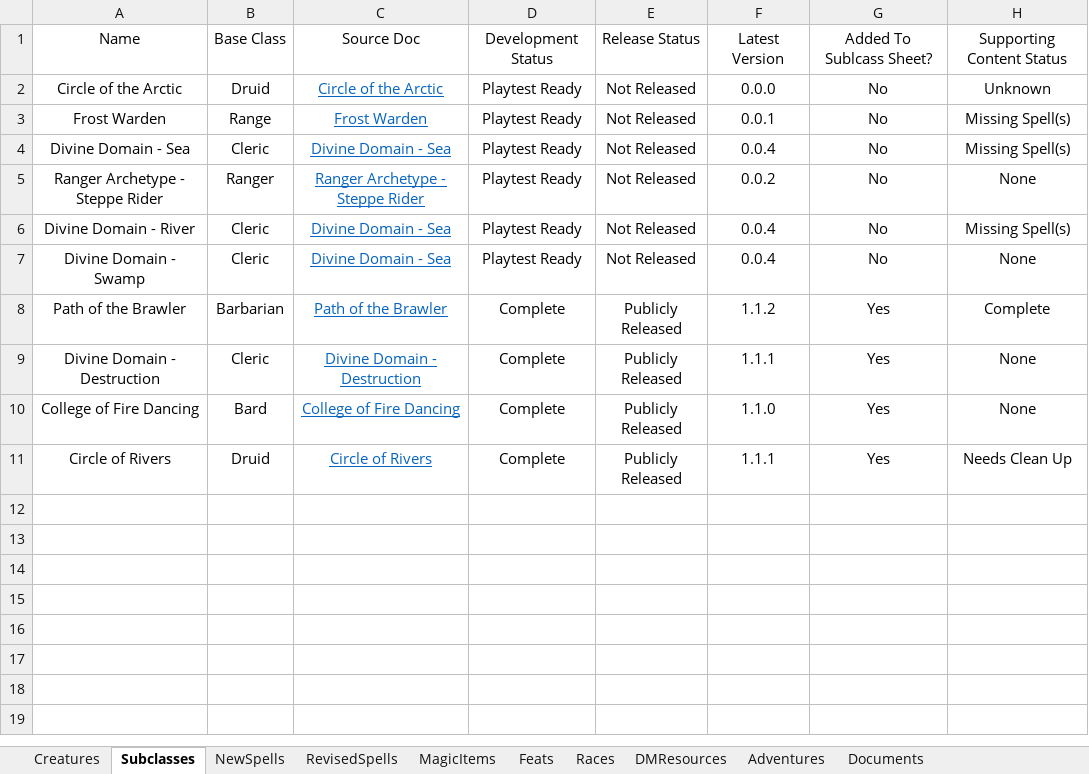
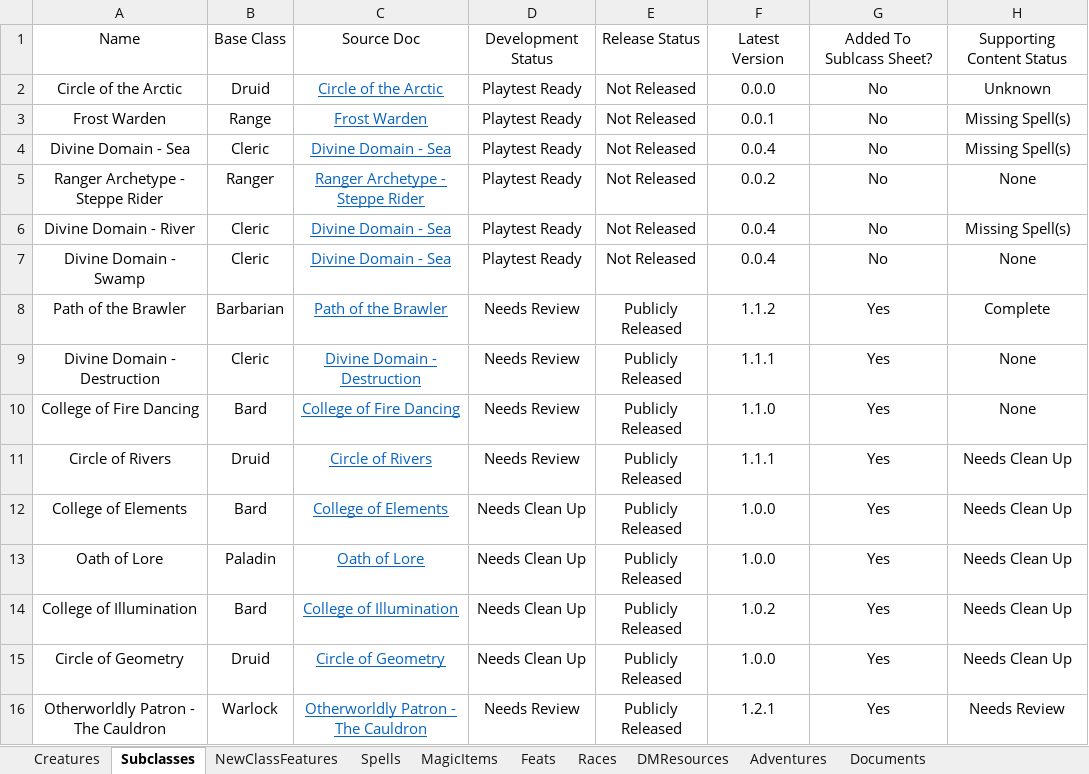
Before and after one commit to HankSnouwaert/DnD-Homebrew, an Excel workbook: ContentList.xlsx, sheet Subclasses, drawn as a sheet; values as stored, in another font and other column widths than the file's, no borders; the diff names each change by its address in the sheet, - before the commit and + after, or states it on an @@ line.

```diff
--- a/ContentList.xlsx (sheet Subclasses)
+++ b/ContentList.xlsx (sheet Subclasses)
-sheet tab: NewSpells
+sheet tab: Spells
-sheet tab: RevisedSpells
+sheet tab: NewClassFeatures
-D8:D11: Complete
+D8:D11: Needs Review
+row 12: College of Elements | Bard | College of Elements | Needs Clean Up | Publicly Released | 1.0.0 | Yes | Needs Clean Up
+row 13: Oath of Lore | Paladin | Oath of Lore | Needs Clean Up | Publicly Released | 1.0.0 | Yes | Needs Clean Up
+row 14: College of Illumination | Bard | College of Illumination | Needs Clean Up | Publicly Released | 1.0.2 | Yes | Needs Clean Up
+row 15: Circle of Geometry | Druid | Circle of Geometry | Needs Clean Up | Publicly Released | 1.0.0 | Yes | Needs Clean Up
+row 16: Otherworldly Patron - The Cauldron | Warlock | Otherworldly Patron - The Cauldron | Needs Review | Publicly Released | 1.2.1 | Yes | Needs Review
```
Also changed, not shown: sheet Creatures, sheet MagicItems, sheet Documents, sheet Spells, sheet Feats.
